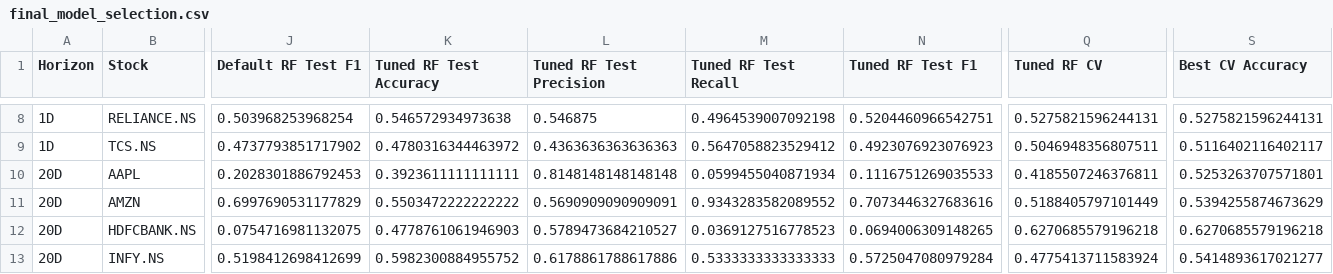
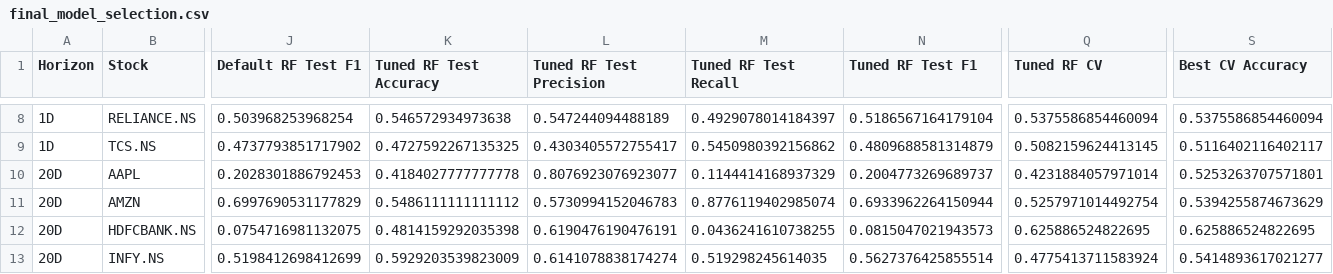
Before and after one commit to Prins-Satapara/StockVision, a CSV file: results/final_model_selection.csv, drawn as a sheet; only a part is shown, gaps mark what is left out; the diff covers the shown part only; the diff names each change by its address in the sheet, - before the commit and + after, or states it on an @@ line.

```diff
--- a/results/final_model_selection.csv
+++ b/results/final_model_selection.csv
-L8 (Tuned RF Test Precision): 0.546875
+L8 (Tuned RF Test Precision): 0.547244094488189
-M8 (Tuned RF Test Recall): 0.4964539007092198
+M8 (Tuned RF Test Recall): 0.4929078014184397
-N8 (Tuned RF Test F1): 0.5204460966542751
+N8 (Tuned RF Test F1): 0.5186567164179104
-Q8 (Tuned RF CV): 0.5275821596244131
+Q8 (Tuned RF CV): 0.5375586854460094
-S8 (Best CV Accuracy): 0.5275821596244131
+S8 (Best CV Accuracy): 0.5375586854460094
-K9 (Tuned RF Test Accuracy): 0.4780316344463972
+K9 (Tuned RF Test Accuracy): 0.4727592267135325
-L9 (Tuned RF Test Precision): 0.4363636363636363
+L9 (Tuned RF Test Precision): 0.4303405572755417
-M9 (Tuned RF Test Recall): 0.5647058823529412
+M9 (Tuned RF Test Recall): 0.5450980392156862
-N9 (Tuned RF Test F1): 0.4923076923076923
+N9 (Tuned RF Test F1): 0.4809688581314879
-Q9 (Tuned RF CV): 0.5046948356807511
+Q9 (Tuned RF CV): 0.5082159624413145
-K10 (Tuned RF Test Accuracy): 0.3923611111111111
+K10 (Tuned RF Test Accuracy): 0.4184027777777778
-L10 (Tuned RF Test Precision): 0.8148148148148148
+L10 (Tuned RF Test Precision): 0.8076923076923077
-M10 (Tuned RF Test Recall): 0.0599455040871934
+M10 (Tuned RF Test Recall): 0.1144414168937329
-N10 (Tuned RF Test F1): 0.1116751269035533
+N10 (Tuned RF Test F1): 0.2004773269689737
-Q10 (Tuned RF CV): 0.4185507246376811
+Q10 (Tuned RF CV): 0.4231884057971014
-K11 (Tuned RF Test Accuracy): 0.5503472222222222
+K11 (Tuned RF Test Accuracy): 0.5486111111111112
-L11 (Tuned RF Test Precision): 0.5690909090909091
+L11 (Tuned RF Test Precision): 0.5730994152046783
-M11 (Tuned RF Test Recall): 0.9343283582089552
+M11 (Tuned RF Test Recall): 0.8776119402985074
-N11 (Tuned RF Test F1): 0.7073446327683616
+N11 (Tuned RF Test F1): 0.6933962264150944
-Q11 (Tuned RF CV): 0.5188405797101449
+Q11 (Tuned RF CV): 0.5257971014492754
-K12 (Tuned RF Test Accuracy): 0.4778761061946903
+K12 (Tuned RF Test Accuracy): 0.4814159292035398
-L12 (Tuned RF Test Precision): 0.5789473684210527
+L12 (Tuned RF Test Precision): 0.6190476190476191
-M12 (Tuned RF Test Recall): 0.0369127516778523
+M12 (Tuned RF Test Recall): 0.0436241610738255
-N12 (Tuned RF Test F1): 0.0694006309148265
+N12 (Tuned RF Test F1): 0.0815047021943573
-Q12 (Tuned RF CV): 0.6270685579196218
+Q12 (Tuned RF CV): 0.625886524822695
-S12 (Best CV Accuracy): 0.6270685579196218
+S12 (Best CV Accuracy): 0.625886524822695
-K13 (Tuned RF Test Accuracy): 0.5982300884955752
+K13 (Tuned RF Test Accuracy): 0.5929203539823009
-L13 (Tuned RF Test Precision): 0.6178861788617886
+L13 (Tuned RF Test Precision): 0.6141078838174274
-M13 (Tuned RF Test Recall): 0.5333333333333333
+M13 (Tuned RF Test Recall): 0.519298245614035
-N13 (Tuned RF Test F1): 0.5725047080979284
+N13 (Tuned RF Test F1): 0.5627376425855514
```
Also changed, not shown: 94 edited cells elsewhere in this file, results/tuned_rf_results.csv, 3 other files.
